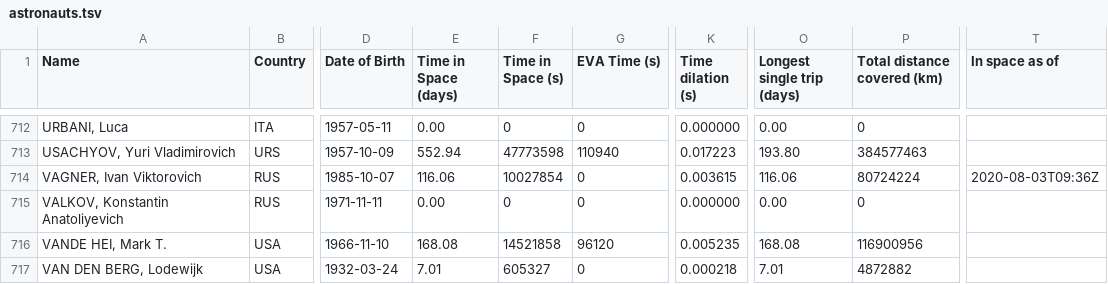
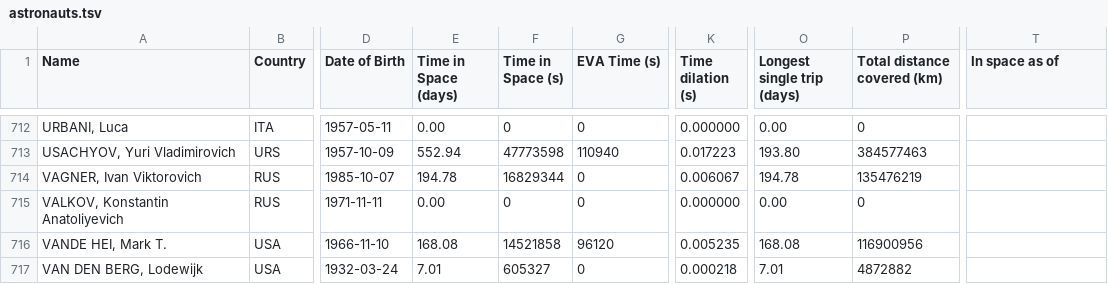
Before and after one commit to christiansandberg2045/cosmos-book.github.io, a TSV file: human-spaceflight/data/processed/astronauts.tsv, drawn as a sheet; only a part is shown, gaps mark what is left out; the diff covers the shown part only; the diff names each change by its address in the sheet, - before the commit and + after, or states it on an @@ line.

```diff
--- a/human-spaceflight/data/processed/astronauts.tsv
+++ b/human-spaceflight/data/processed/astronauts.tsv
-E714 (Time in Space (days)): 116.06
+E714 (Time in Space (days)): 194.78
-F714 (Time in Space (s)): 10027854
+F714 (Time in Space (s)): 16829344
-K714 (Time dilation (s)): 0.003615
+K714 (Time dilation (s)): 0.006067
-O714 (Longest single trip (days)): 116.06
+O714 (Longest single trip (days)): 194.78
-P714 (Total distance covered (km)): 80724224
+P714 (Total distance covered (km)): 135476219
-T714 (In space as of): 2020-08-03T09:36Z
+T714 (In space as of): (empty)
```
Also changed, not shown: 36 edited cells elsewhere in this file, human-spaceflight/data/processed/astronauts_by_year.tsv, 3 other files.
